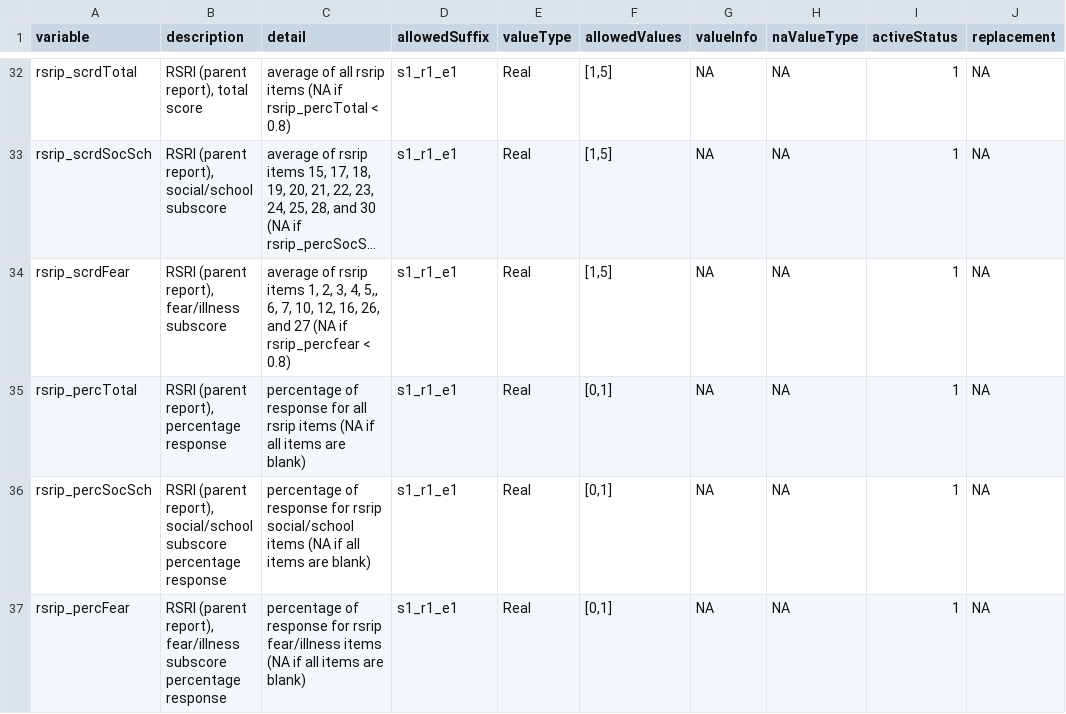
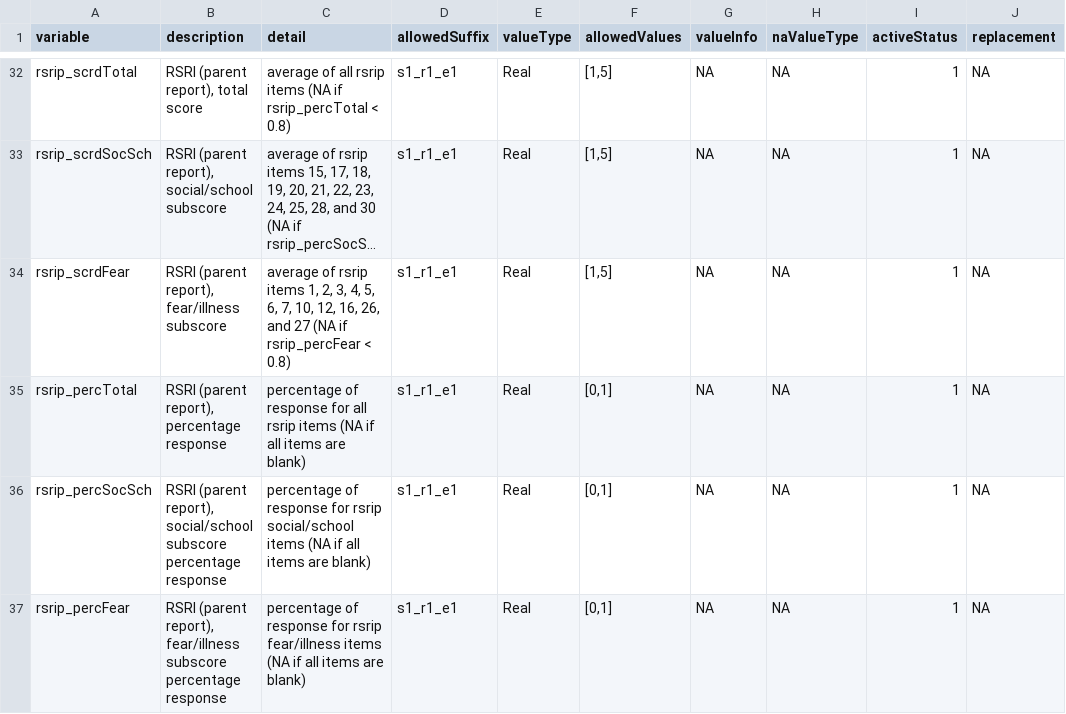
Before and after one commit to davhunt/instruments, a CSV file: rsri/english/parent/rsrip_datadict.csv, drawn as a sheet; only a part is shown, gaps mark what is left out; long unchanged cells end in …; the diff names each change by its address in the sheet, - before the commit and + after, or states it on an @@ line.

Commit message:
Correct typos

```diff
--- a/rsri/english/parent/rsrip_datadict.csv
+++ b/rsri/english/parent/rsrip_datadict.csv
-C34 (detail): …3, 4, 5,, 6, 7, 10, 12, 16, 26, and 27 (NA if rsrip_percfear < 0.8)
+C34 (detail): …3, 4, 5, 6, 7, 10, 12, 16, 26, and 27 (NA if rsrip_percFear < 0.8)
```
Also changed, not shown: abq/abq_datadict.csv, rsri/english/self/rsri_datadict.csv, 2 other files.
